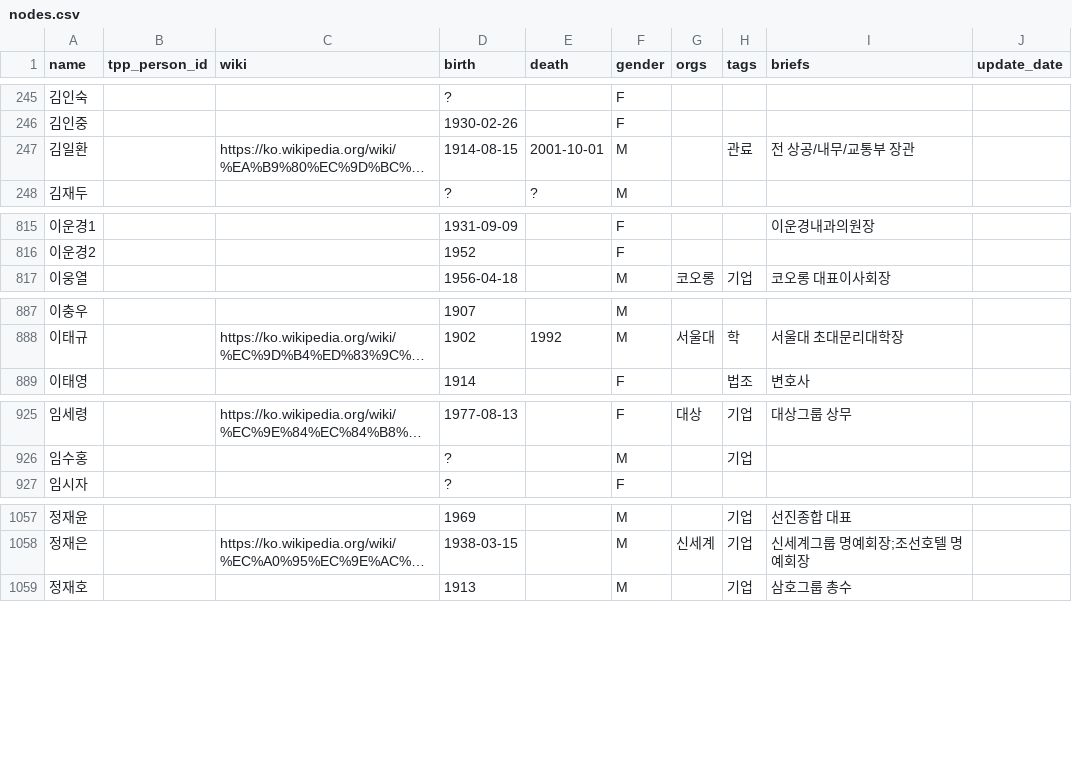
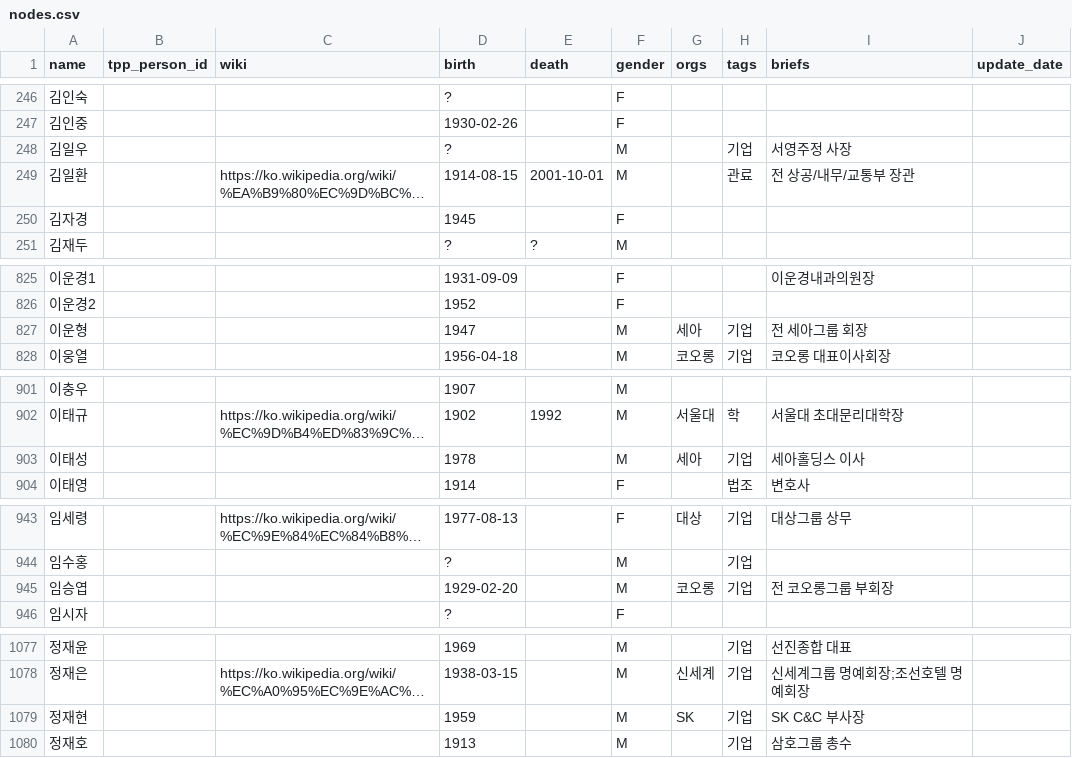
Before and after one commit to Hackthings/cywc.github.io, a CSV file: nodes.csv, drawn as a sheet; only a part is shown, gaps mark what is left out; long unchanged cells end in …; the diff covers the shown part only; the diff names each change by its address in the sheet, - before the commit and + after, or states it on an @@ line.

```diff
--- a/nodes.csv
+++ b/nodes.csv
+row 248: 김일우 |  |  | ? |  | M |  | 기업 | 서영주정 사장
+row 250: 김자경 |  |  | 1945 |  | F
+row 827: 이운형 |  |  | 1947 |  | M | 세아 | 기업 | 전 세아그룹 회장
+row 903: 이태성 |  |  | 1978 |  | M | 세아 | 기업 | 세아홀딩스 이사
+row 945: 임승엽 |  |  | 1929-02-20 |  | M | 코오롱 | 기업 | 전 코오롱그룹 부회장
+row 1079: 정재현 |  |  | 1959 |  | M | SK | 기업 | SK C&C 부사장
```
Also changed, not shown: 24 added rows and 5 edited cells elsewhere in this file, links.csv, 3 other files.
